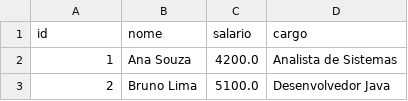
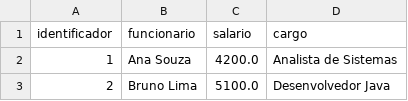
Before and after one commit to negromalandrodev69/aulaspython, a CSV file: pandas/dever1/funcionarios.csv (was pandas/funcionarios.csv), drawn as a sheet; only a part is shown.

Commit message:
deveres

```diff
--- a/pandas/funcionarios.csv
+++ b/pandas/dever1/funcionarios.csv
@@ -1,2 +1,2 @@
-id;nome;salario;cargo
+identificador;funcionario;salario;cargo
 1;Ana Souza;4200.0;Analista de Sistemas
```
Also changed, not shown: 5 other files.
